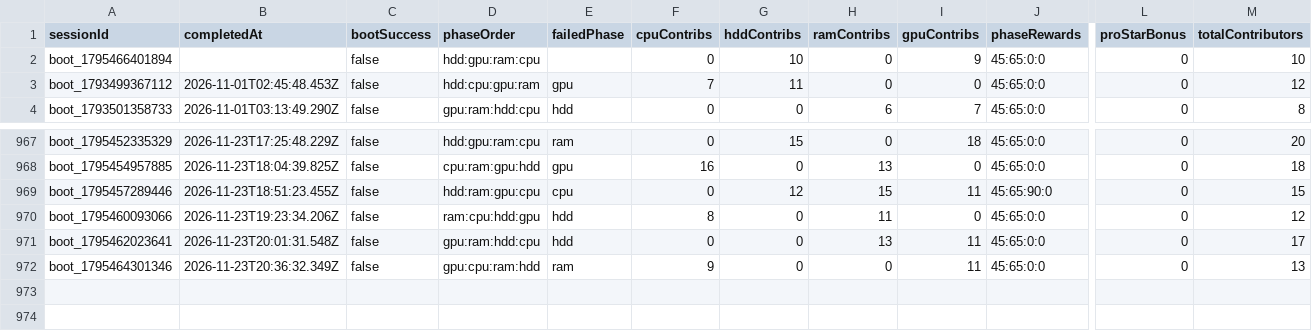
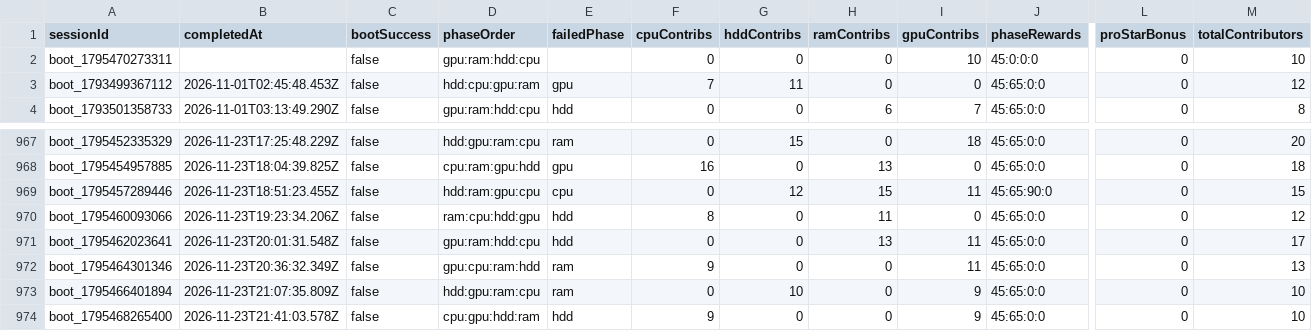
Before and after one commit to zosky/zoskyCube-archive, a CSV file: data/bootloop-sessions-2026-11.csv, drawn as a sheet; only a part is shown, gaps mark what is left out; rows hold the shown columns only; the diff names each change by its address in the sheet, - before the commit and + after, or states it on an @@ line.

```diff
--- a/data/bootloop-sessions-2026-11.csv
+++ b/data/bootloop-sessions-2026-11.csv
-A2 (sessionId): boot_1795466401894
+A2 (sessionId): boot_1795470273311
-D2 (phaseOrder): hdd:gpu:ram:cpu
+D2 (phaseOrder): gpu:ram:hdd:cpu
-G2 (hddContribs): 10
+G2 (hddContribs): 0
-I2 (gpuContribs): 9
+I2 (gpuContribs): 10
-J2 (phaseRewards): 45:65:0:0
+J2 (phaseRewards): 45:0:0:0
+row 973: boot_1795466401894 | 2026-11-23T21:07:35.809Z | false | hdd:gpu:ram:cpu | ram | 0 | 10 | 0 | 9 | 45:65:0:0 | 0 | 10
+row 974: boot_1795468265400 | 2026-11-23T21:41:03.578Z | false | cpu:gpu:hdd:ram | hdd | 9 | 0 | 0 | 9 | 45:65:0:0 | 0 | 10
```
Also changed, not shown: data/bootloop-handouts-2026-11.csv, data/gauntlet-votes-2026-11.csv, 4 other files.
